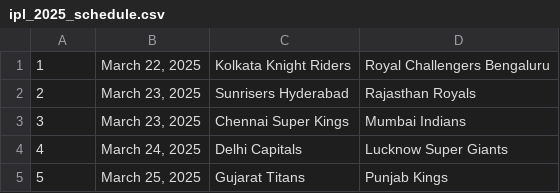
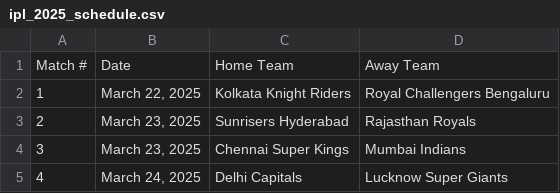
Before and after one commit to sushanth10/ipl-prediction-gamble, a CSV file: The Schedule/ipl_2025_schedule.csv (was ipl_2025_schedule.csv), drawn as a sheet; only a part is shown; the shorter side is filled out with more unchanged rows; the diff names each change by its address in the sheet, - before the commit and + after, or states it on an @@ line.

```diff
--- a/ipl_2025_schedule.csv
+++ b/The Schedule/ipl_2025_schedule.csv
+row 1: Match # | Date | Home Team | Away Team
```
Also changed, not shown: 2 other files.
